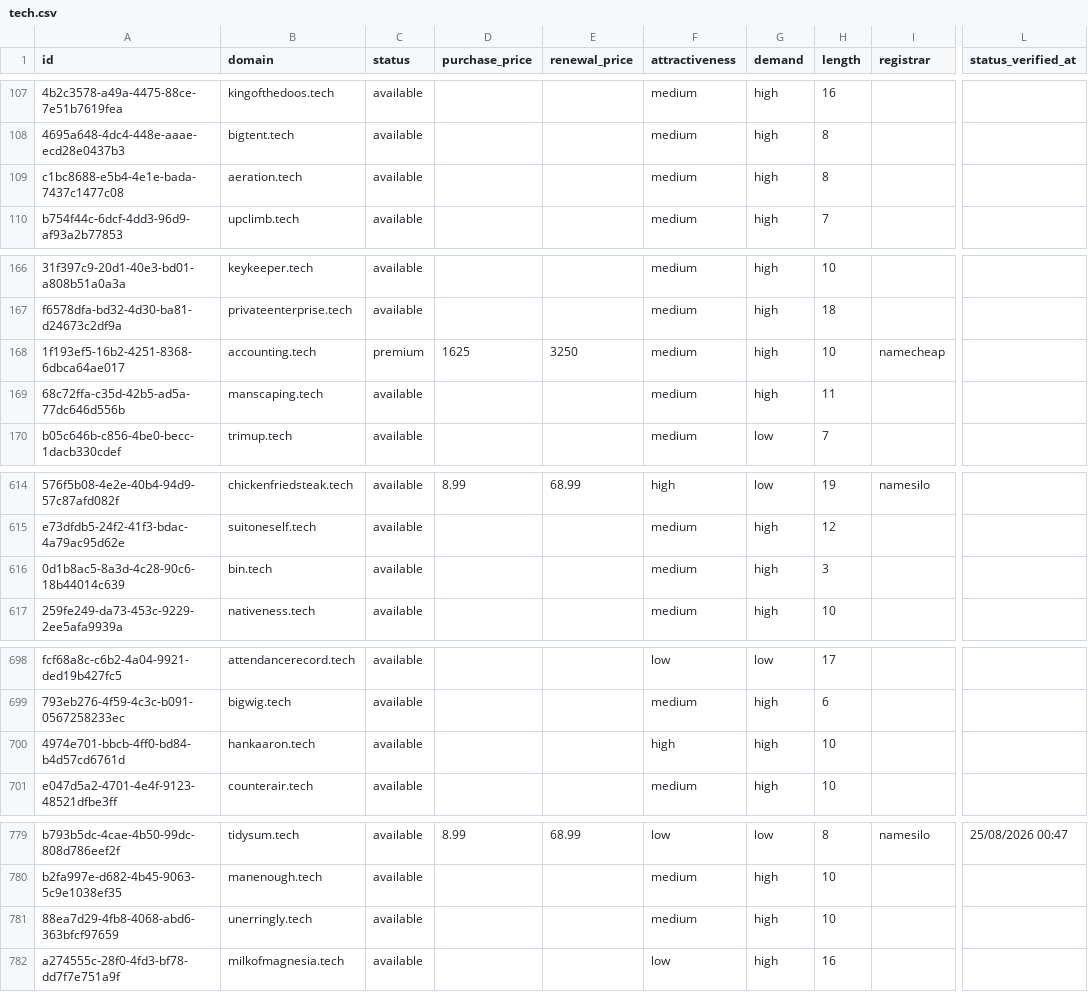
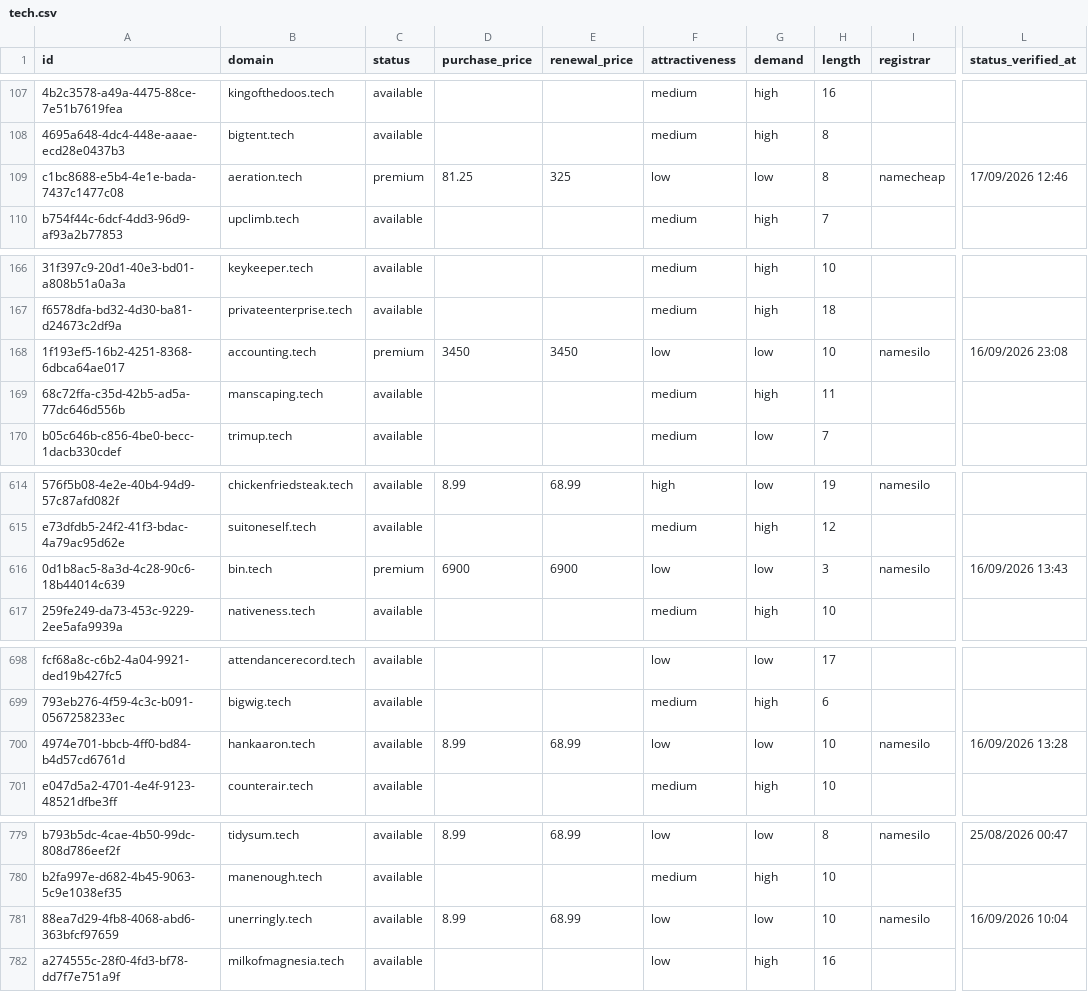
Before and after one commit to UniqueDomains/tech-oneword-domains, a CSV file: tech.csv, drawn as a sheet; only a part is shown, gaps mark what is left out; the diff covers the shown part only; the diff names each change by its address in the sheet, - before the commit and + after, or states it on an @@ line.

```diff
--- a/tech.csv
+++ b/tech.csv
-C109 (status): available
+C109 (status): premium
-D109 (purchase_price): (empty)
+D109 (purchase_price): 81.25
-E109 (renewal_price): (empty)
+E109 (renewal_price): 325
-F109 (attractiveness): medium
+F109 (attractiveness): low
-G109 (demand): high
+G109 (demand): low
-I109 (registrar): (empty)
+I109 (registrar): namecheap
-L109 (status_verified_at): (empty)
+L109 (status_verified_at): 17/09/2026 12:46
-D168 (purchase_price): 1625
+D168 (purchase_price): 3450
-E168 (renewal_price): 3250
+E168 (renewal_price): 3450
-F168 (attractiveness): medium
+F168 (attractiveness): low
-G168 (demand): high
+G168 (demand): low
-I168 (registrar): namecheap
+I168 (registrar): namesilo
-L168 (status_verified_at): (empty)
+L168 (status_verified_at): 16/09/2026 23:08
-C616 (status): available
+C616 (status): premium
-D616 (purchase_price): (empty)
+D616 (purchase_price): 6900
-E616 (renewal_price): (empty)
+E616 (renewal_price): 6900
-F616 (attractiveness): medium
+F616 (attractiveness): low
-G616 (demand): high
+G616 (demand): low
-I616 (registrar): (empty)
+I616 (registrar): namesilo
-L616 (status_verified_at): (empty)
+L616 (status_verified_at): 16/09/2026 13:43
-D700 (purchase_price): (empty)
+D700 (purchase_price): 8.99
-E700 (renewal_price): (empty)
+E700 (renewal_price): 68.99
-F700 (attractiveness): high
+F700 (attractiveness): low
-G700 (demand): high
+G700 (demand): low
-I700 (registrar): (empty)
+I700 (registrar): namesilo
-L700 (status_verified_at): (empty)
+L700 (status_verified_at): 16/09/2026 13:28
-D781 (purchase_price): (empty)
+D781 (purchase_price): 8.99
-E781 (renewal_price): (empty)
+E781 (renewal_price): 68.99
-F781 (attractiveness): medium
+F781 (attractiveness): low
-G781 (demand): high
+G781 (demand): low
-I781 (registrar): (empty)
+I781 (registrar): namesilo
-L781 (status_verified_at): (empty)
+L781 (status_verified_at): 16/09/2026 10:04
```
Also changed, not shown: 22 edited cells elsewhere in this file, 4 other files.
